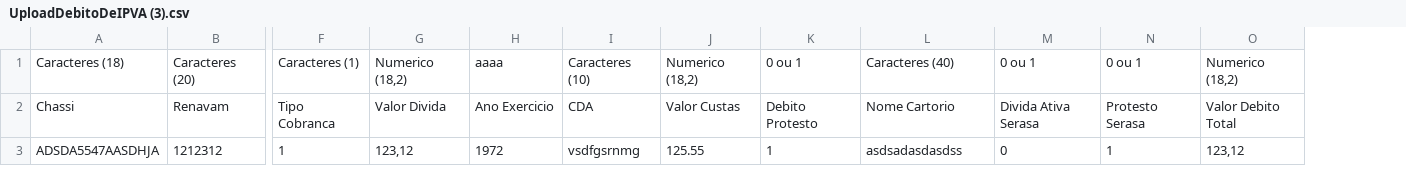
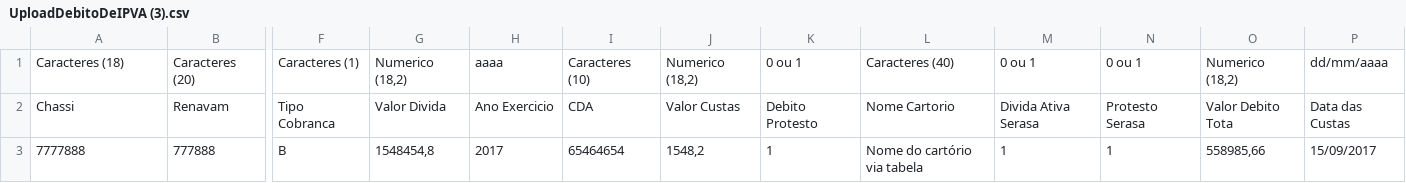
Before and after one commit to AlexandroMaceiras/CtrlPVALeasingNovo, a CSV file: CtrlPVALeasing/Upload/UploadDebitoDeIPVA (3).csv, drawn as a sheet; only a part is shown, gaps mark what is left out; removed rows and columns are numbered as before the commit, all else as after; rows hold the shown columns only; the diff names each change by its address in the sheet, - before the commit and + after, or states it on an @@ line.

```diff
--- a/CtrlPVALeasing/Upload/UploadDebitoDeIPVA (3).csv
+++ b/CtrlPVALeasing/Upload/UploadDebitoDeIPVA (3).csv
+column P, rows 1-2: dd/mm/aaaa | Data das Custas
-O2: Valor Debito Total
+O2: Valor Debito Tota
-row 3: ADSDA5547AASDHJA | 1212312 | 1 | 123,12 | 1972 | vsdfgsrnmg | 125.55 | 1 | asdsadasdasdss | 0 | 1 | 123,12
+row 3: 7777888 | 777888 | B | 1548454,8 | 2017 | 65464654 | 1548,2 | 1 | Nome do cartório via tabela | 1 | 1 | 558985,66 | 15/09/2017
```
Also changed, not shown: 1 other file.
